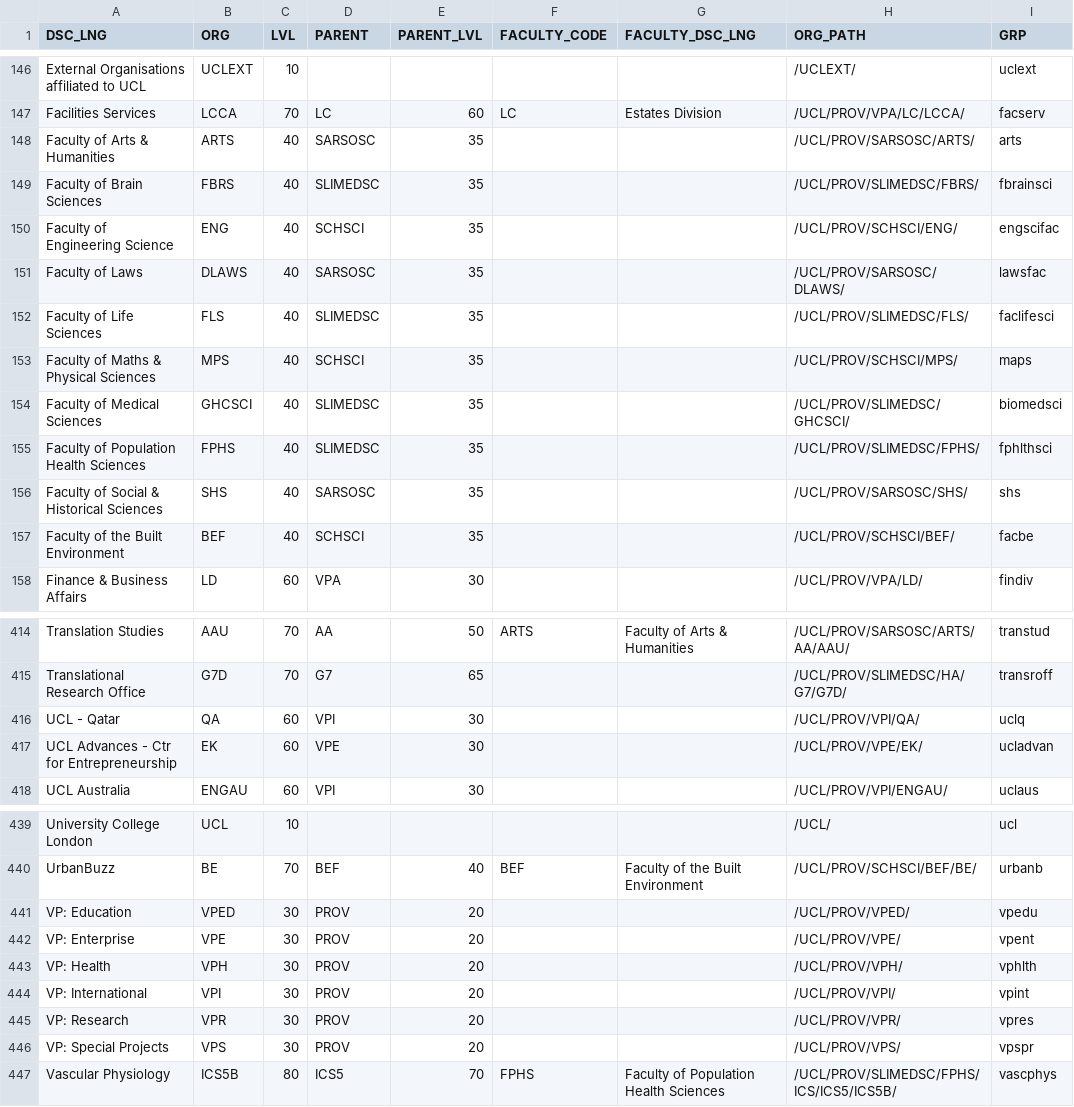
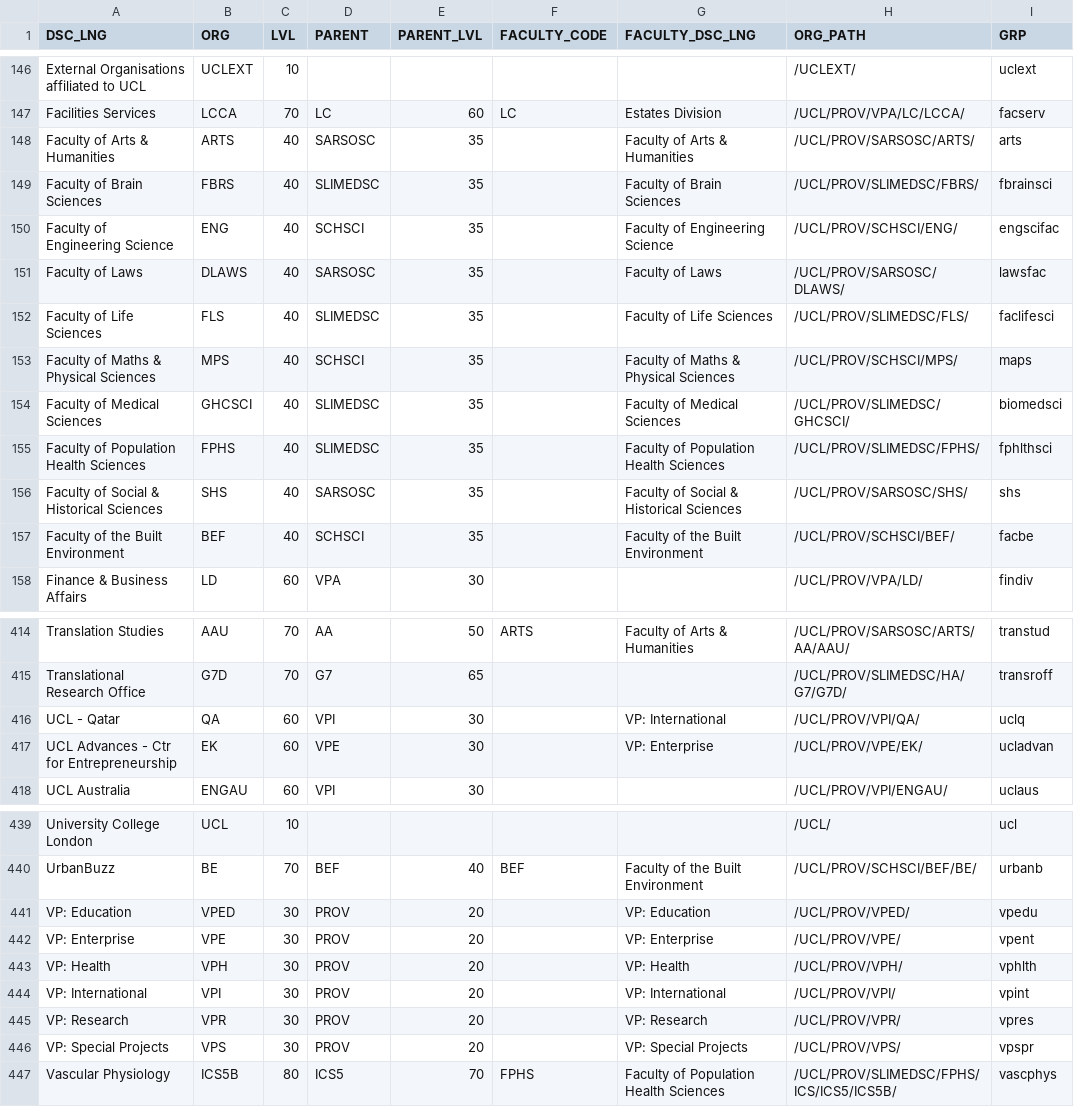
Before and after one commit to tcouch/platform-logs-query, a CSV file: orgchart.csv, drawn as a sheet; only a part is shown, gaps mark what is left out; the diff covers the shown part only.

```diff
--- a/orgchart.csv
+++ b/orgchart.csv
@@ -147,12 +147,12 @@ External Organisations affiliated to UCL,UCLEXT,10, , ,,,/UCLEXT/,uclext
 Facilities Services,LCCA,70,LC,60,LC,Estates Division,/UCL/PROV/VPA/LC/LCCA/,facserv
-Faculty of Arts & Humanities,ARTS,40,SARSOSC,35,,,/UCL/PROV/SARSOSC/ARTS/,arts
-Faculty of Brain Sciences,FBRS,40,SLIMEDSC,35,,,/UCL/PROV/SLIMEDSC/FBRS/,fbrainsci
-Faculty of Engineering Science,ENG,40,SCHSCI,35,,,/UCL/PROV/SCHSCI/ENG/,engscifac
-Faculty of Laws,DLAWS,40,SARSOSC,35,,,/UCL/PROV/SARSOSC/DLAWS/,lawsfac
-Faculty of Life Sciences,FLS,40,SLIMEDSC,35,,,/UCL/PROV/SLIMEDSC/FLS/,faclifesci
-Faculty of Maths & Physical Sciences,MPS,40,SCHSCI,35,,,/UCL/PROV/SCHSCI/MPS/,maps
-Faculty of Medical Sciences,GHCSCI,40,SLIMEDSC,35,,,/UCL/PROV/SLIMEDSC/GHCSCI/,biomedsci
-Faculty of Population Health Sciences,FPHS,40,SLIMEDSC,35,,,/UCL/PROV/SLIMEDSC/FPHS/,fphlthsci
-Faculty of Social & Historical Sciences,SHS,40,SARSOSC,35,,,/UCL/PROV/SARSOSC/SHS/,shs
-Faculty of the Built Environment,BEF,40,SCHSCI,35,,,/UCL/PROV/SCHSCI/BEF/,facbe
+Faculty of Arts & Humanities,ARTS,40,SARSOSC,35,,Faculty of Arts & Humanities,/UCL/PROV/SARSOSC/ARTS/,arts
+Faculty of Brain Sciences,FBRS,40,SLIMEDSC,35,,Faculty of Brain Sciences,/UCL/PROV/SLIMEDSC/FBRS/,fbrainsci
+Faculty of Engineering Science,ENG,40,SCHSCI,35,,Faculty of Engineering Science,/UCL/PROV/SCHSCI/ENG/,engscifac
+Faculty of Laws,DLAWS,40,SARSOSC,35,,Faculty of Laws,/UCL/PROV/SARSOSC/DLAWS/,lawsfac
+Faculty of Life Sciences,FLS,40,SLIMEDSC,35,,Faculty of Life Sciences,/UCL/PROV/SLIMEDSC/FLS/,faclifesci
+Faculty of Maths & Physical Sciences,MPS,40,SCHSCI,35,,Faculty of Maths & Physical Sciences,/UCL/PROV/SCHSCI/MPS/,maps
+Faculty of Medical Sciences,GHCSCI,40,SLIMEDSC,35,,Faculty of Medical Sciences,/UCL/PROV/SLIMEDSC/GHCSCI/,biomedsci
+Faculty of Population Health Sciences,FPHS,40,SLIMEDSC,35,,Faculty of Population Health Sciences,/UCL/PROV/SLIMEDSC/FPHS/,fphlthsci
+Faculty of Social & Historical Sciences,SHS,40,SARSOSC,35,,Faculty of Social & Historical Sciences,/UCL/PROV/SARSOSC/SHS/,shs
+Faculty of the Built Environment,BEF,40,SCHSCI,35,,Faculty of the Built Environment,/UCL/PROV/SCHSCI/BEF/,facbe
 Finance & Business Affairs,LD,60,VPA,30,,,/UCL/PROV/VPA/LD/,findiv
@@ -415,4 +415,4 @@ Translation Studies,AAU,70,AA,50,ARTS,Faculty of Arts & Humanities,/UCL/PROV/SAR
 Translational Research Office,G7D,70,G7,65,,,/UCL/PROV/SLIMEDSC/HA/G7/G7D/,transroff
-UCL - Qatar,QA,60,VPI,30,,,/UCL/PROV/VPI/QA/,uclq
-UCL Advances - Ctr for Entrepreneurship,EK,60,VPE,30,,,/UCL/PROV/VPE/EK/,ucladvan
+UCL - Qatar,QA,60,VPI,30,,VP: International,/UCL/PROV/VPI/QA/,uclq
+UCL Advances - Ctr for Entrepreneurship,EK,60,VPE,30,,VP: Enterprise,/UCL/PROV/VPE/EK/,ucladvan
 UCL Australia,ENGAU,60,VPI,30,,,/UCL/PROV/VPI/ENGAU/,uclaus
@@ -440,8 +440,8 @@ University College London,UCL,10, , ,,,/UCL/,ucl
 UrbanBuzz,BE,70,BEF,40,BEF,Faculty of the Built Environment,/UCL/PROV/SCHSCI/BEF/BE/,urbanb
-VP: Education,VPED,30,PROV,20,,,/UCL/PROV/VPED/,vpedu
-VP: Enterprise,VPE,30,PROV,20,,,/UCL/PROV/VPE/,vpent
-VP: Health,VPH,30,PROV,20,,,/UCL/PROV/VPH/,vphlth
-VP: International,VPI,30,PROV,20,,,/UCL/PROV/VPI/,vpint
-VP: Research,VPR,30,PROV,20,,,/UCL/PROV/VPR/,vpres
-VP: Special Projects,VPS,30,PROV,20,,,/UCL/PROV/VPS/,vpspr
+VP: Education,VPED,30,PROV,20,,VP: Education,/UCL/PROV/VPED/,vpedu
+VP: Enterprise,VPE,30,PROV,20,,VP: Enterprise,/UCL/PROV/VPE/,vpent
+VP: Health,VPH,30,PROV,20,,VP: Health,/UCL/PROV/VPH/,vphlth
+VP: International,VPI,30,PROV,20,,VP: International,/UCL/PROV/VPI/,vpint
+VP: Research,VPR,30,PROV,20,,VP: Research,/UCL/PROV/VPR/,vpres
+VP: Special Projects,VPS,30,PROV,20,,VP: Special Projects,/UCL/PROV/VPS/,vpspr
 Vascular Physiology,ICS5B,80,ICS5,70,FPHS,Faculty of Population Health Sciences,/UCL/PROV/SLIMEDSC/FPHS/ICS/ICS5/ICS5B/,vascphys
```
Also changed, not shown: 24 added rows, 1 removed row and 3 edited cells elsewhere in this file.
